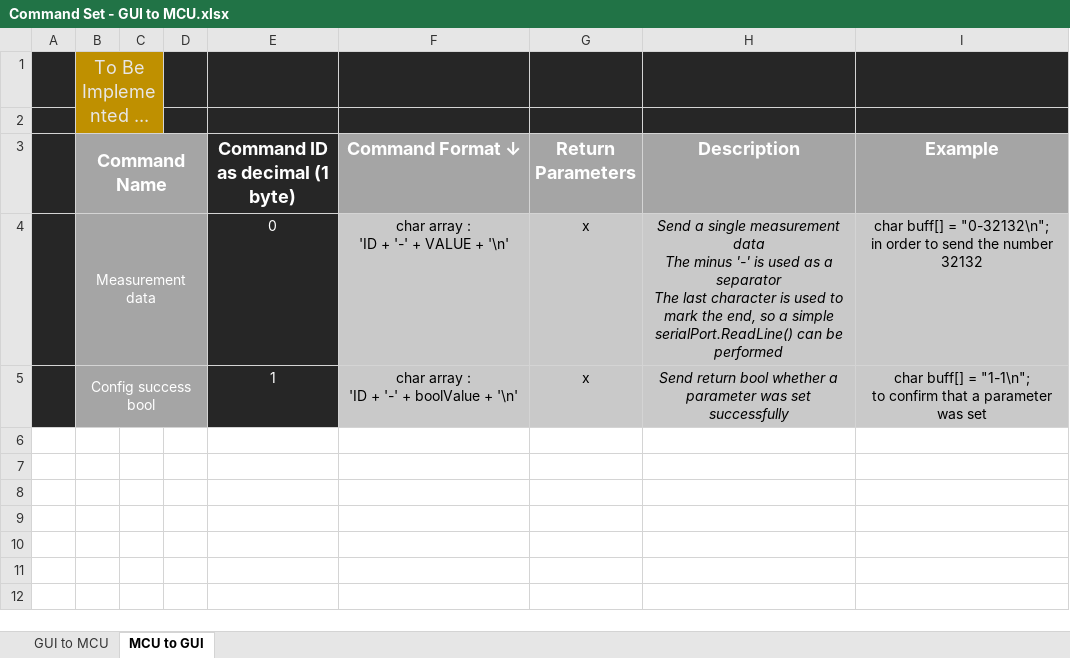
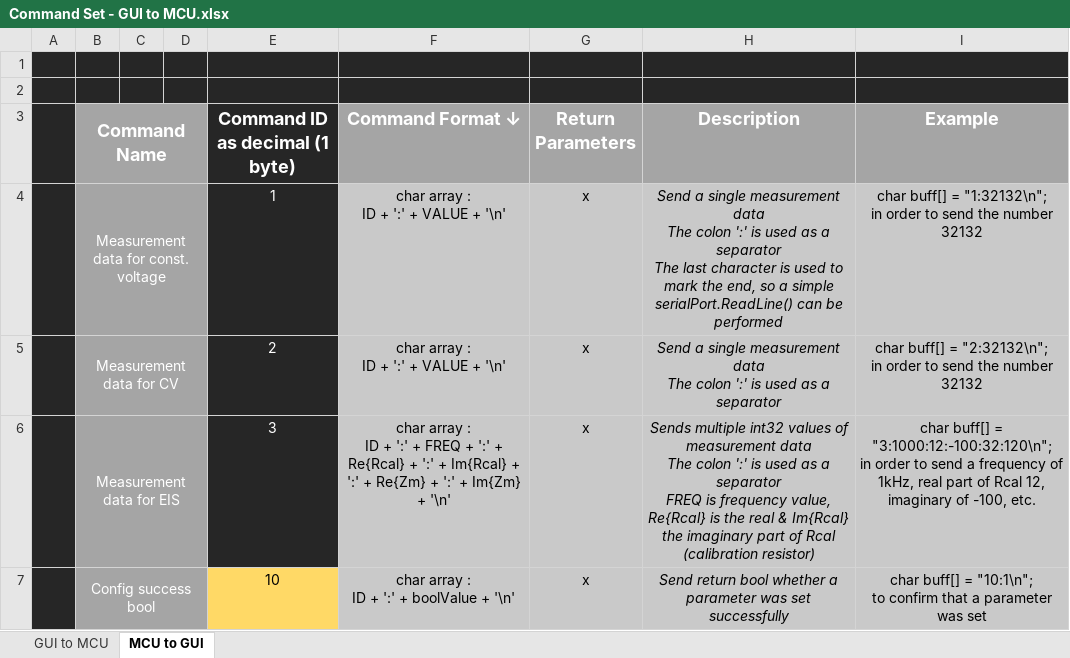
Before and after one commit to eftimovK/BioSensor-Readout, an Excel workbook: Command Set - GUI to MCU.xlsx, sheet MCU to GUI, drawn as a sheet; values as stored, in another font and other column widths than the file's, no borders; charts and pictures not drawn; removed rows and columns are numbered as before the commit, all else as after; ↵ is a line break in a cell; the diff names each change by its address in the sheet, - before the commit and + after, or states it on an @@ line.

Commit message:
Define format of data sent to GUI

```diff
--- a/Command Set - GUI to MCU.xlsx (sheet MCU to GUI)
+++ b/Command Set - GUI to MCU.xlsx (sheet MCU to GUI)
-B1 (Command Name): To Be Implemented ...
+B1 (Command Name): (empty)
-B1:C2 fill: #BF9000
+B1:C2 fill: #262626
-B1:C2 merged
+row 4:  | Measurement data for const. voltage |  |  | 1 | char array : ↵ ID + ':' + VALUE + '\n' | x | Send a single measurement data ↵ The colon ':' is used as a separator ↵ The last character is used to mark the end, so a simple serialPort.ReadLine() can be performed | char buff[] = "1:32132\n"; ↵ in order to send the number 32132
-B5 (Command Name): Measurement data
+B5 (Command Name): Measurement data for CV
-E5 (Command ID as decimal (1 byte)): 0
+E5 (Command ID as decimal (1 byte)): 2
-F5 (Command Format ↓): char array : ↵ 'ID + '-' + VALUE + '\n'
+F5 (Command Format ↓): char array : ↵ ID + ':' + VALUE + '\n'
-H5 (Description): …data ↵ The minus '-' is used as a separator ↵ The last character is used to mark the end, so a simple serialPort.ReadLine() can be performed
+H5 (Description): …data ↵ The colon ':' is used as a separator
-I5 (Example): …buff[] = "0-32132\n"; ↵ in order…
+I5 (Example): …buff[] = "2:32132\n"; ↵ in order…
+row 6:  | Measurement data for EIS |  |  | 3 | char array : ↵ ID + ':' + FREQ + ':' + Re{Rcal} + ':' + Im{Rcal} + ':' + Re{Zm} + ':' + Im{Zm} + '\n' | x | Sends multiple int32 values of measurement data ↵ The colon ':' is used as a separator ↵ FREQ is frequency value, Re{Rcal} is the real & Im{Rcal} the imaginary part of Rcal (calibration resistor) | char buff[] = "3:1000:12:-100:32:120\n"; ↵ in order to send a frequency of 1kHz, real part of Rcal 12, imaginary of -100, etc.
-E7 (Command ID as decimal (1 byte)): 1
+E7 (Command ID as decimal (1 byte)): 10
@@ E7 fill: #262626 → #FFD966, text colour: #FFFFFF → black @@
-F7 (Command Format ↓): char array : ↵ 'ID + '-' + boolValue + '\n'
+F7 (Command Format ↓): char array : ↵ ID + ':' + boolValue + '\n'
-I7 (Example): …buff[] = "1-1\n"; ↵ to confirm…
+I7 (Example): …buff[] = "10:1\n"; ↵ to confirm…
```
Also changed, not shown: charts or pictures, 2 other files.
